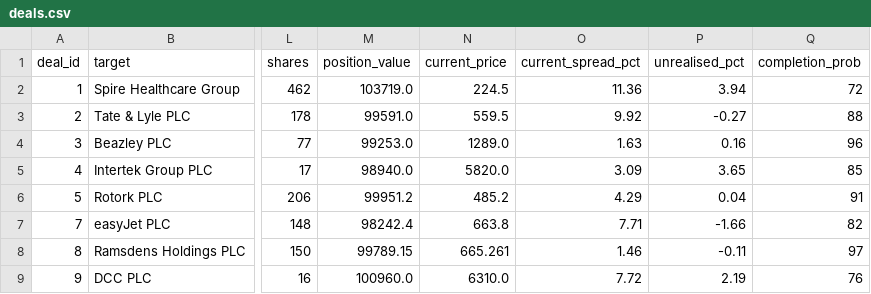
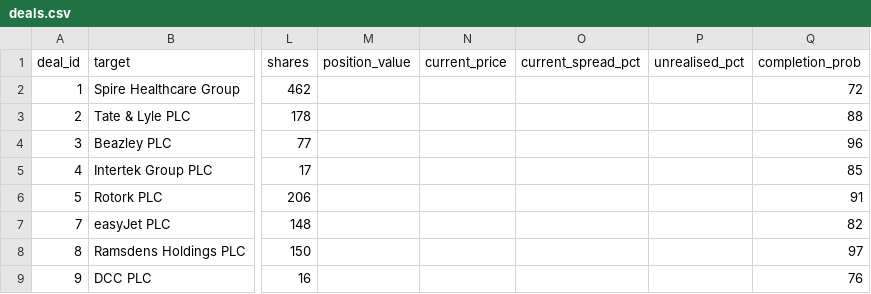
Before and after one commit to Chyde2010/merger_arb_test, a CSV file: data/deals.csv, drawn as a sheet; only a part is shown, gaps mark what is left out; the diff names each change by its address in the sheet, - before the commit and + after, or states it on an @@ line.

```diff
--- a/data/deals.csv
+++ b/data/deals.csv
-M2 (position_value): 103719.0
+M2 (position_value): (empty)
-N2 (current_price): 224.5
+N2 (current_price): (empty)
-O2 (current_spread_pct): 11.36
+O2 (current_spread_pct): (empty)
-P2 (unrealised_pct): 3.94
+P2 (unrealised_pct): (empty)
-M3 (position_value): 99591.0
+M3 (position_value): (empty)
-N3 (current_price): 559.5
+N3 (current_price): (empty)
-O3 (current_spread_pct): 9.92
+O3 (current_spread_pct): (empty)
-P3 (unrealised_pct): -0.27
+P3 (unrealised_pct): (empty)
-M4 (position_value): 99253.0
+M4 (position_value): (empty)
-N4 (current_price): 1289.0
+N4 (current_price): (empty)
-O4 (current_spread_pct): 1.63
+O4 (current_spread_pct): (empty)
-P4 (unrealised_pct): 0.16
+P4 (unrealised_pct): (empty)
-M5 (position_value): 98940.0
+M5 (position_value): (empty)
-N5 (current_price): 5820.0
+N5 (current_price): (empty)
-O5 (current_spread_pct): 3.09
+O5 (current_spread_pct): (empty)
-P5 (unrealised_pct): 3.65
+P5 (unrealised_pct): (empty)
-M6 (position_value): 99951.2
+M6 (position_value): (empty)
-N6 (current_price): 485.2
+N6 (current_price): (empty)
-O6 (current_spread_pct): 4.29
+O6 (current_spread_pct): (empty)
-P6 (unrealised_pct): 0.04
+P6 (unrealised_pct): (empty)
-M7 (position_value): 98242.4
+M7 (position_value): (empty)
-N7 (current_price): 663.8
+N7 (current_price): (empty)
-O7 (current_spread_pct): 7.71
+O7 (current_spread_pct): (empty)
-P7 (unrealised_pct): -1.66
+P7 (unrealised_pct): (empty)
-M8 (position_value): 99789.15
+M8 (position_value): (empty)
-N8 (current_price): 665.261
+N8 (current_price): (empty)
-O8 (current_spread_pct): 1.46
+O8 (current_spread_pct): (empty)
-P8 (unrealised_pct): -0.11
+P8 (unrealised_pct): (empty)
-M9 (position_value): 100960.0
+M9 (position_value): (empty)
-N9 (current_price): 6310.0
+N9 (current_price): (empty)
-O9 (current_spread_pct): 7.72
+O9 (current_spread_pct): (empty)
-P9 (unrealised_pct): 2.19
+P9 (unrealised_pct): (empty)
```
Also changed, not shown: data/candidates.csv, data/performance.csv, 2 other files.
